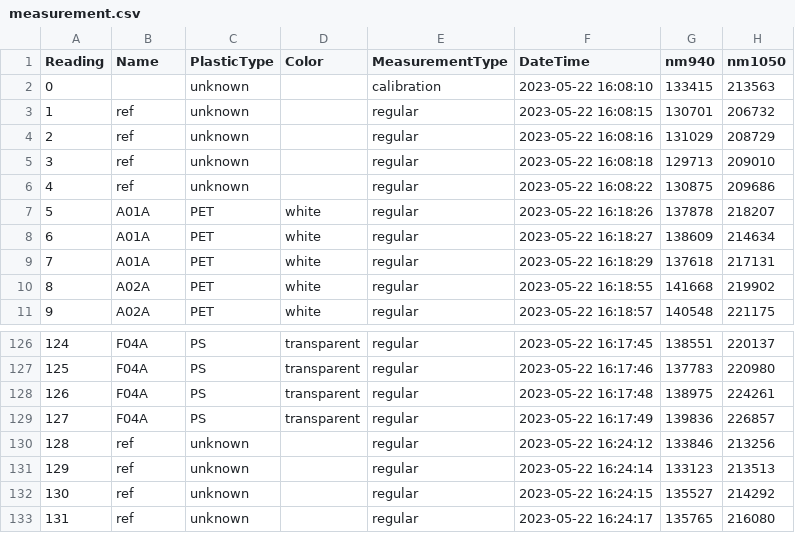
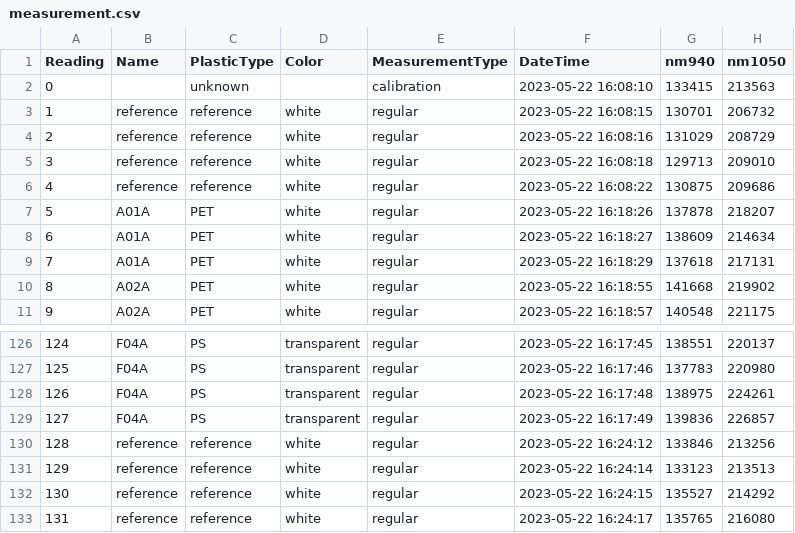
Before and after one commit to Plastic-Scanner/Data, a CSV file: data/20230522_DB2.2_second_dataset/measurement.csv, drawn as a sheet; only a part is shown, gaps mark what is left out; the diff names each change by its address in the sheet, - before the commit and + after, or states it on an @@ line.

```diff
--- a/data/20230522_DB2.2_second_dataset/measurement.csv
+++ b/data/20230522_DB2.2_second_dataset/measurement.csv
-B3:B6 (Name): ref
+B3:B6 (Name): reference
-C3:C6 (PlasticType): unknown
+C3:C6 (PlasticType): reference
-D3:D6 (Color): (empty)
+D3:D6 (Color): white
-B130:B133 (Name): ref
+B130:B133 (Name): reference
-C130:C133 (PlasticType): unknown
+C130:C133 (PlasticType): reference
-D130:D133 (Color): (empty)
+D130:D133 (Color): white
```
Also changed, not shown: data/20230508_DB2.2_first_dataset/measurement.csv, data/20230523_DB2.2_third_dataset/measurement.csv.
